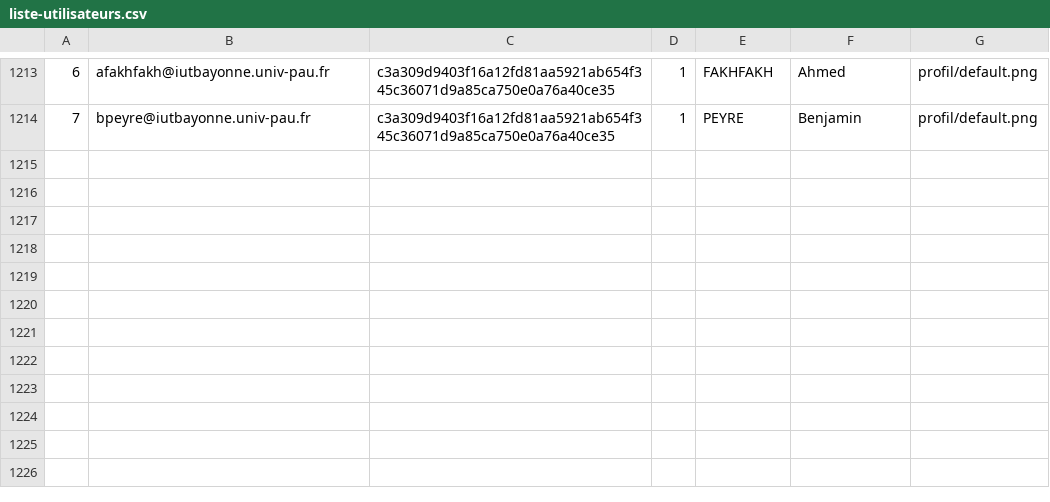
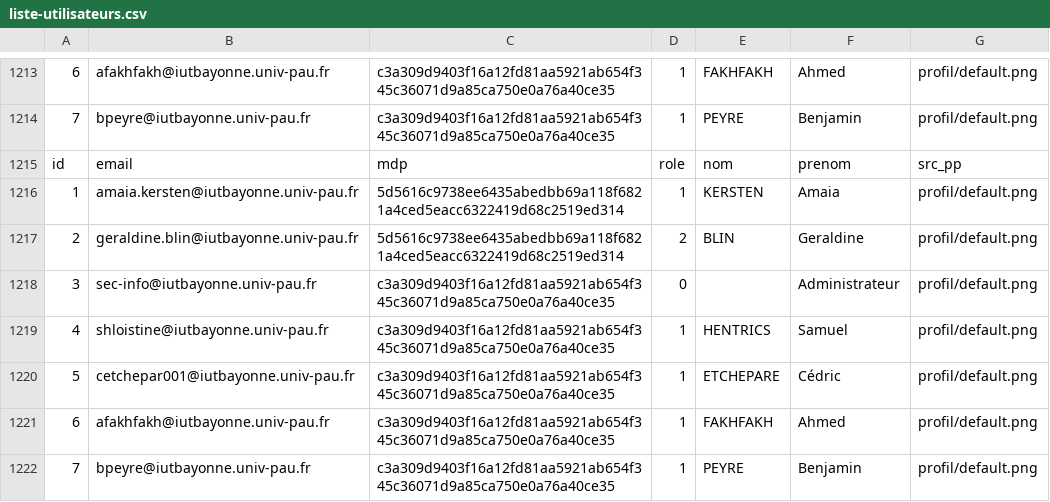
Before and after one commit to samuelhentrics/Controlo, a CSV file: src/Sauvegarde/Utilisateurs/liste-utilisateurs.csv, drawn as a sheet; only a part is shown, gaps mark what is left out; the diff names each change by its address in the sheet, - before the commit and + after, or states it on an @@ line.

```diff
--- a/src/Sauvegarde/Utilisateurs/liste-utilisateurs.csv
+++ b/src/Sauvegarde/Utilisateurs/liste-utilisateurs.csv
+row 1215: id | email | mdp | role | nom | prenom | src_pp
+row 1216: 1 | amaia.kersten@iutbayonne.univ-pau.fr | 5d5616c9738ee6435abedbb69a118f6821a4ced5eacc6322419d68c2519ed314 | 1 | KERSTEN | Amaia | profil/default.png
+row 1217: 2 | geraldine.blin@iutbayonne.univ-pau.fr | 5d5616c9738ee6435abedbb69a118f6821a4ced5eacc6322419d68c2519ed314 | 2 | BLIN | Geraldine | profil/default.png
+row 1218: 3 | sec-info@iutbayonne.univ-pau.fr | c3a309d9403f16a12fd81aa5921ab654f345c36071d9a85ca750e0a76a40ce35 | 0 |  | Administrateur | profil/default.png
+row 1219: 4 | shloistine@iutbayonne.univ-pau.fr | c3a309d9403f16a12fd81aa5921ab654f345c36071d9a85ca750e0a76a40ce35 | 1 | HENTRICS | Samuel | profil/default.png
+row 1220: 5 | cetchepar001@iutbayonne.univ-pau.fr | c3a309d9403f16a12fd81aa5921ab654f345c36071d9a85ca750e0a76a40ce35 | 1 | ETCHEPARE | Cédric | profil/default.png
+row 1221: 6 | afakhfakh@iutbayonne.univ-pau.fr | c3a309d9403f16a12fd81aa5921ab654f345c36071d9a85ca750e0a76a40ce35 | 1 | FAKHFAKH | Ahmed | profil/default.png
+row 1222: 7 | bpeyre@iutbayonne.univ-pau.fr | c3a309d9403f16a12fd81aa5921ab654f345c36071d9a85ca750e0a76a40ce35 | 1 | PEYRE | Benjamin | profil/default.png
```
Also changed, not shown: src/Sauvegarde/Enseignants/liste-enseignants.csv, src/Sauvegarde/Etudiants/Info Controlo.csv, 18 other files.
